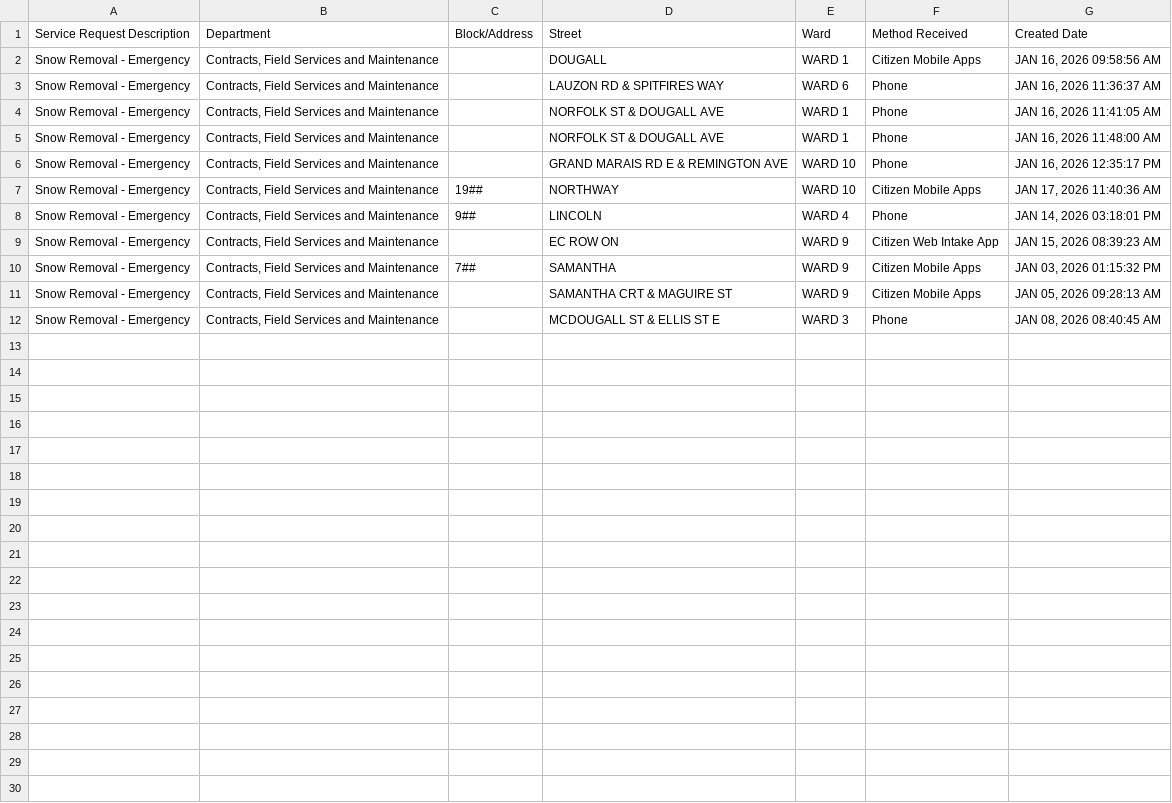
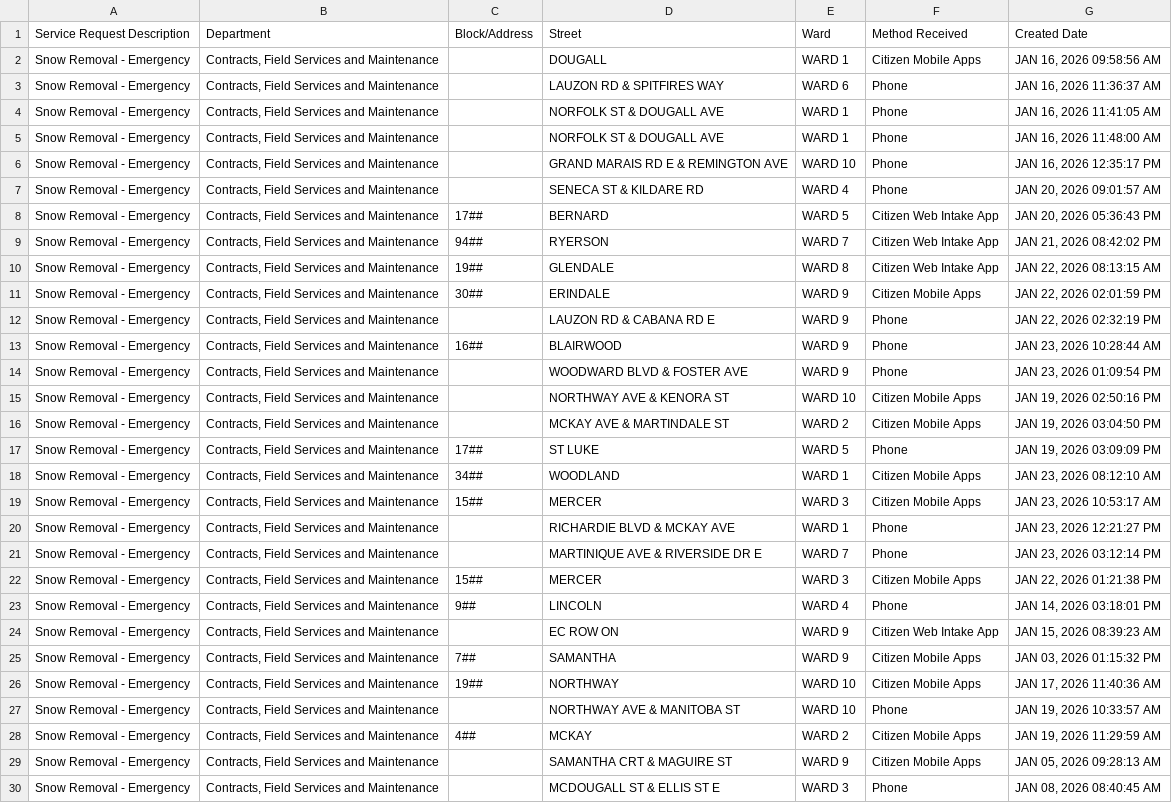
Before and after one commit to dntiontk/windsor-opendata, a CSV file: raw/snow-removal/Snow_Removal_Emergency_YTD.csv, drawn as a sheet.

```diff
--- a/raw/snow-removal/Snow_Removal_Emergency_YTD.csv
+++ b/raw/snow-removal/Snow_Removal_Emergency_YTD.csv
@@ -6,3 +6,18 @@
 "Snow Removal - Emergency","Contracts, Field Services and Maintenance"," ","GRAND MARAIS RD E & REMINGTON AVE","WARD 10","Phone","JAN 16, 2026 12:35:17 PM"
-"Snow Removal - Emergency","Contracts, Field Services and Maintenance","19##","NORTHWAY","WARD 10","Citizen Mobile Apps","JAN 17, 2026 11:40:36 AM"
+"Snow Removal - Emergency","Contracts, Field Services and Maintenance"," ","SENECA ST & KILDARE RD","WARD 4","Phone","JAN 20, 2026 09:01:57 AM"
+"Snow Removal - Emergency","Contracts, Field Services and Maintenance","17##","BERNARD","WARD 5","Citizen Web Intake App","JAN 20, 2026 05:36:43 PM"
+"Snow Removal - Emergency","Contracts, Field Services and Maintenance","94##","RYERSON","WARD 7","Citizen Web Intake App","JAN 21, 2026 08:42:02 PM"
+"Snow Removal - Emergency","Contracts, Field Services and Maintenance","19##","GLENDALE","WARD 8","Citizen Web Intake App","JAN 22, 2026 08:13:15 AM"
+"Snow Removal - Emergency","Contracts, Field Services and Maintenance","30##","ERINDALE","WARD 9","Citizen Mobile Apps","JAN 22, 2026 02:01:59 PM"
+"Snow Removal - Emergency","Contracts, Field Services and Maintenance"," ","LAUZON RD & CABANA RD E","WARD 9","Phone","JAN 22, 2026 02:32:19 PM"
+"Snow Removal - Emergency","Contracts, Field Services and Maintenance","16##","BLAIRWOOD","WARD 9","Phone","JAN 23, 2026 10:28:44 AM"
+"Snow Removal - Emergency","Contracts, Field Services and Maintenance"," ","WOODWARD BLVD & FOSTER AVE","WARD 9","Phone","JAN 23, 2026 01:09:54 PM"
+"Snow Removal - Emergency","Contracts, Field Services and Maintenance"," ","NORTHWAY AVE & KENORA ST","WARD 10","Citizen Mobile Apps","JAN 19, 2026 02:50:16 PM"
+"Snow Removal - Emergency","Contracts, Field Services and Maintenance"," ","MCKAY AVE & MARTINDALE ST","WARD 2","Citizen Mobile Apps","JAN 19, 2026 03:04:50 PM"
+"Snow Removal - Emergency","Contracts, Field Services and Maintenance","17##","ST LUKE","WARD 5","Phone","JAN 19, 2026 03:09:09 PM"
+"Snow Removal - Emergency","Contracts, Field Services and Maintenance","34##","WOODLAND","WARD 1","Citizen Mobile Apps","JAN 23, 2026 08:12:10 AM"
+"Snow Removal - Emergency","Contracts, Field Services and Maintenance","15##","MERCER","WARD 3","Citizen Mobile Apps","JAN 23, 2026 10:53:17 AM"
+"Snow Removal - Emergency","Contracts, Field Services and Maintenance"," ","RICHARDIE BLVD & MCKAY AVE","WARD 1","Phone","JAN 23, 2026 12:21:27 PM"
+"Snow Removal - Emergency","Contracts, Field Services and Maintenance"," ","MARTINIQUE AVE & RIVERSIDE DR E","WARD 7","Phone","JAN 23, 2026 03:12:14 PM"
+"Snow Removal - Emergency","Contracts, Field Services and Maintenance","15##","MERCER","WARD 3","Citizen Mobile Apps","JAN 22, 2026 01:21:38 PM"
 "Snow Removal - Emergency","Contracts, Field Services and Maintenance","9##","LINCOLN","WARD 4","Phone","JAN 14, 2026 03:18:01 PM"
@@ -10,2 +25,5 @@
 "Snow Removal - Emergency","Contracts, Field Services and Maintenance","7##","SAMANTHA","WARD 9","Citizen Mobile Apps","JAN 03, 2026 01:15:32 PM"
+"Snow Removal - Emergency","Contracts, Field Services and Maintenance","19##","NORTHWAY","WARD 10","Citizen Mobile Apps","JAN 17, 2026 11:40:36 AM"
+"Snow Removal - Emergency","Contracts, Field Services and Maintenance"," ","NORTHWAY AVE & MANITOBA ST","WARD 10","Phone","JAN 19, 2026 10:33:57 AM"
+"Snow Removal - Emergency","Contracts, Field Services and Maintenance","4##","MCKAY","WARD 2","Citizen Mobile Apps","JAN 19, 2026 11:29:59 AM"
 "Snow Removal - Emergency","Contracts, Field Services and Maintenance"," ","SAMANTHA CRT & MAGUIRE ST","WARD 9","Citizen Mobile Apps","JAN 05, 2026 09:28:13 AM"
```
Also changed, not shown: raw/garbage/Garbage_Not_Collected_YTD.csv, raw/garbage/Garbage_Preparation_YTD.csv, 37 other files.
